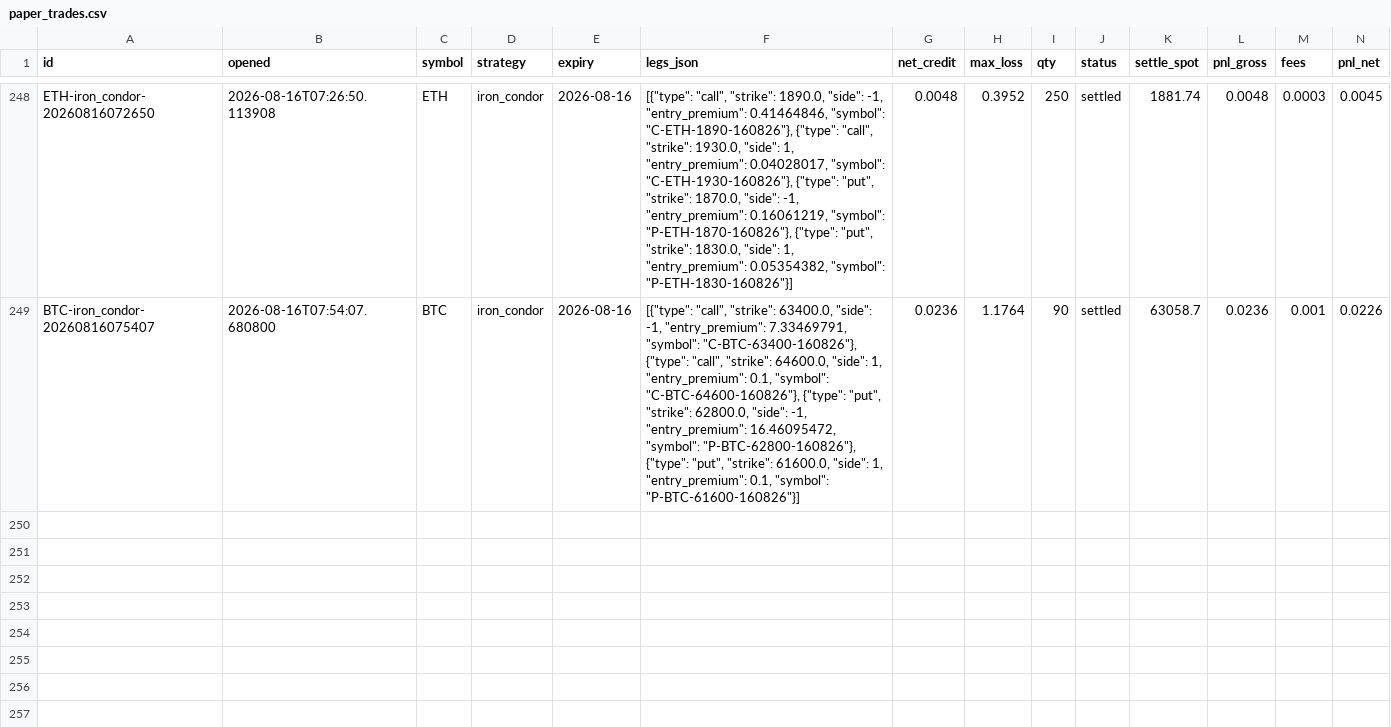
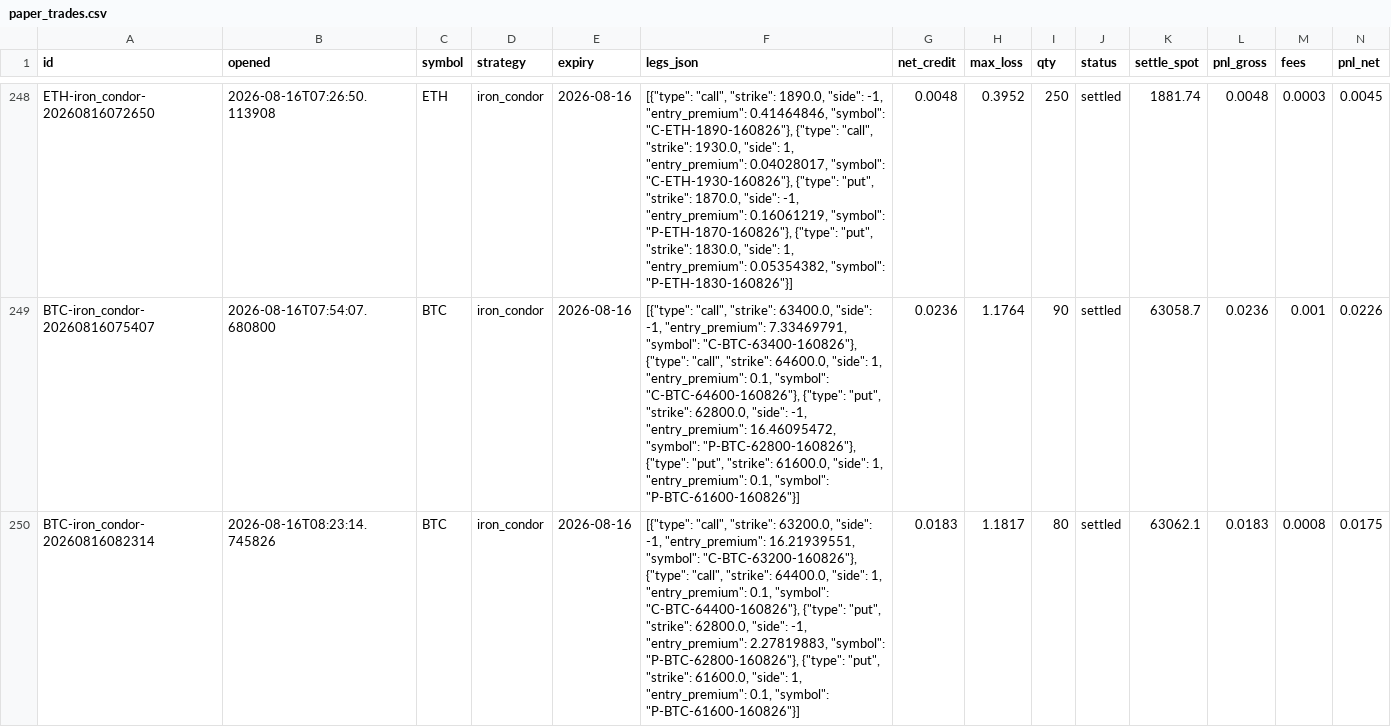
Before and after one commit to Ayushtambi2011/deltahedge-bot, a CSV file: data/paper_trades.csv, drawn as a sheet; only a part is shown, gaps mark what is left out; rows hold the shown columns only; the diff names each change by its address in the sheet, - before the commit and + after, or states it on an @@ line.

Commit message:
entry 2026-08-16T08:23:15Z

```diff
--- a/data/paper_trades.csv
+++ b/data/paper_trades.csv
+row 250: BTC-iron_condor-20260816082314 | 2026-08-16T08:23:14.745826 | BTC | iron_condor | 2026-08-16 | [{"type": "call", "strike": 63200.0, "side": -1, "entry_premium": 16.21939551, "symbol": "C-BTC-63200-160826"}, {"type": "call", "strike": 64400.0, "side": 1, "entry_premium": 0.1, "symbol": "C-BTC-64400-160826"}, {"type": "put", "strike": 62800.0, "side": -1, "entry_premium": 2.27819883, "symbol": "P-BTC-62800-160826"}, {"type": "put", "strike": 61600.0, "side": 1, "entry_premium": 0.1, "symbol": "P-BTC-61600-160826"}] | 0.0183 | 1.1817 | 80 | settled | 63062.1 | 0.0183 | 0.0008 | 0.0175
```
Also changed, not shown: data/chains/BTC_2026-08-16.csv, data/chains/ETH_2026-08-16.csv, 1 other file.
